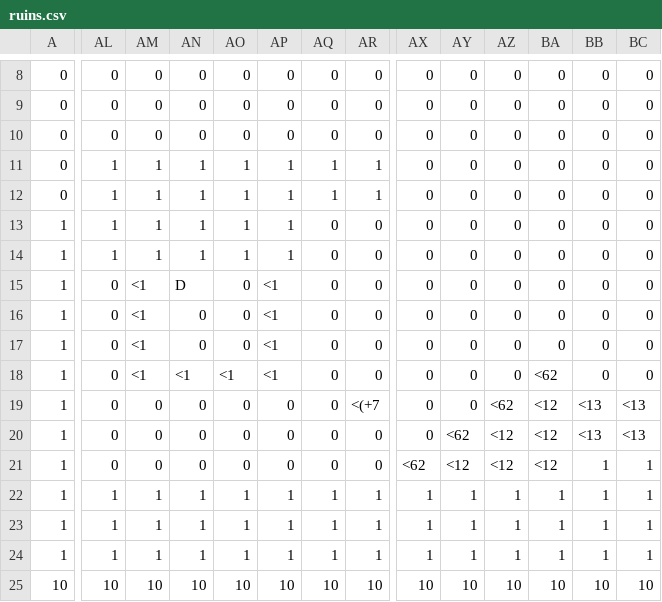
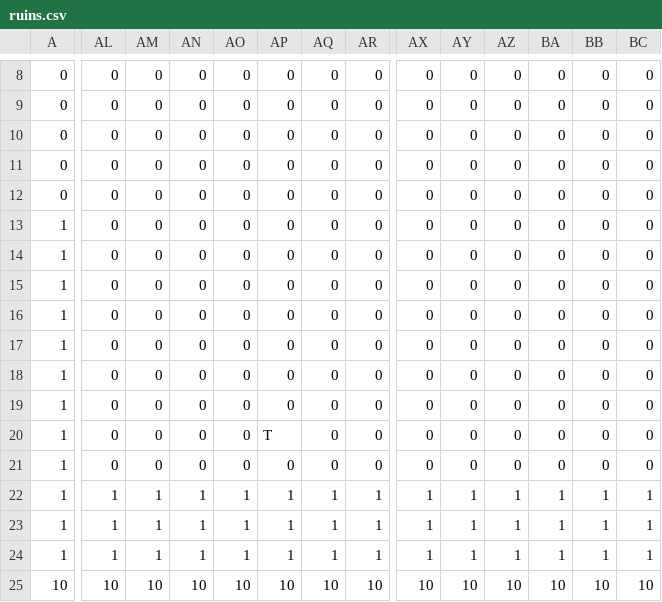
Before and after one commit to EsteLLe497/DollyFrame_jam, a CSV file: assets/maps/stages/ruins.csv, drawn as a sheet; only a part is shown, gaps mark what is left out; removed rows and columns are numbered as before the commit, all else as after; rows hold the shown columns only; the diff names each change by its address in the sheet, - before the commit and + after, or states it on an @@ line.

```diff
--- a/assets/maps/stages/ruins.csv
+++ b/assets/maps/stages/ruins.csv
+row 10: 0 | 0 | 0 | 0 | 0 | 0 | 0 | 0 | 0 | 0 | 0 | 0 | 0 | 0
-row 11: 0 | 1 | 1 | 1 | 1 | 1 | 1 | 1 | 0 | 0 | 0 | 0 | 0 | 0
-AL12:AL14: 1
+AL12:AL14: 0
-AM12:AM14: 1
+AM12:AM14: 0
-AN12:AN14: 1
+AN12:AN14: 0
-AO12:AO14: 1
+AO12:AO14: 0
-AP12:AP14: 1
+AP12:AP14: 0
-AQ12: 1
+AQ12: 0
-AR12: 1
+AR12: 0
-AM15:AM18: <1
+AM15:AM18: 0
-AN15: D
+AN15: 0
-AP15:AP18: <1
+AP15:AP18: 0
-AN18: <1
+AN18: 0
-AO18: <1
+AO18: 0
-BA18: <62
+BA18: 0
-AR19: <(+7
+AR19: 0
-AZ19: <62
+AZ19: 0
-BA19:BA21: <12
+BA19:BA21: 0
-BB19:BB20: <13
+BB19:BB20: 0
-BC19:BC20: <13
+BC19:BC20: 0
-AP20: 0
+AP20: T
-AY20: <62
+AY20: 0
-AZ20:AZ21: <12
+AZ20:AZ21: 0
-AX21: <62
+AX21: 0
-AY21: <12
+AY21: 0
-BB21: 1
+BB21: 0
-BC21: 1
+BC21: 0
```
Also changed, not shown: assets/maps/stages/ruins1.csv, 12 other files.
